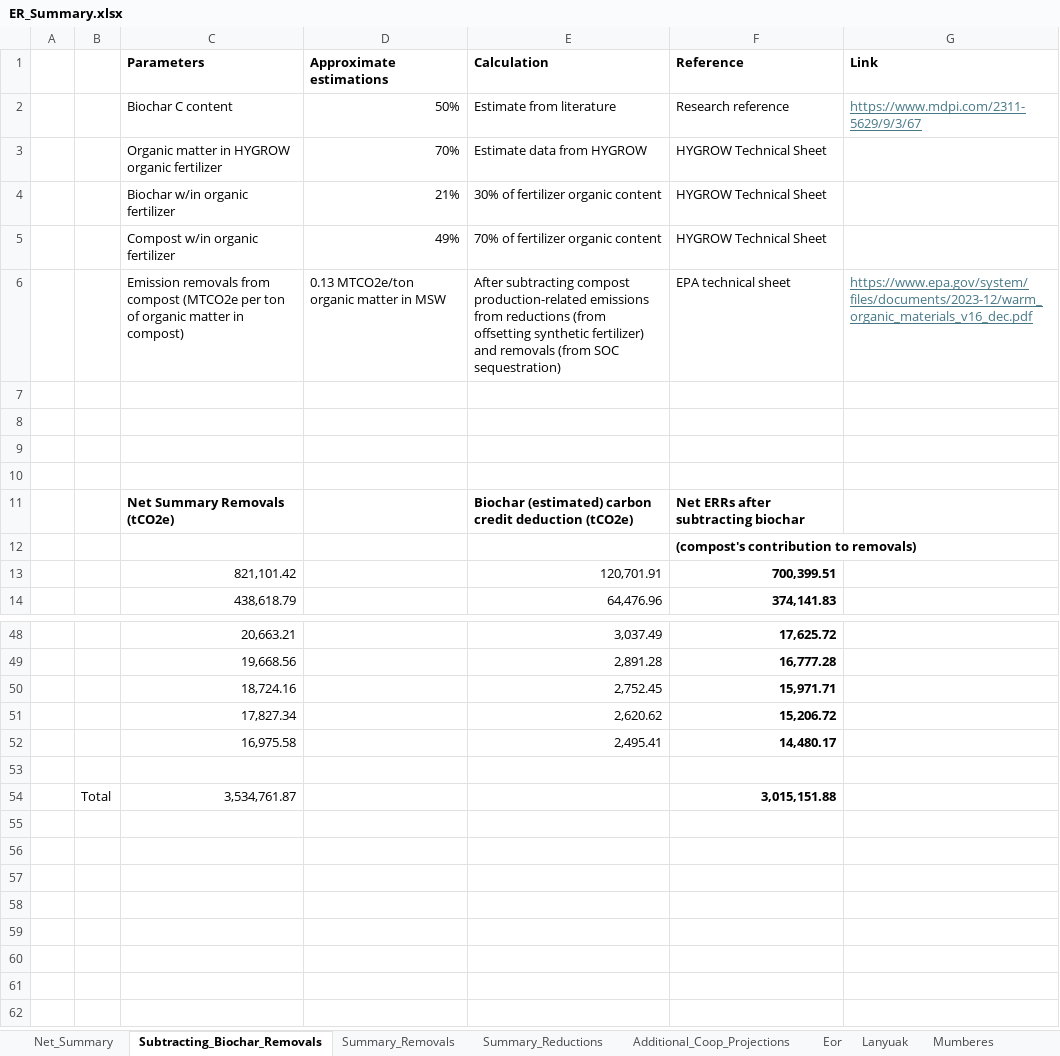
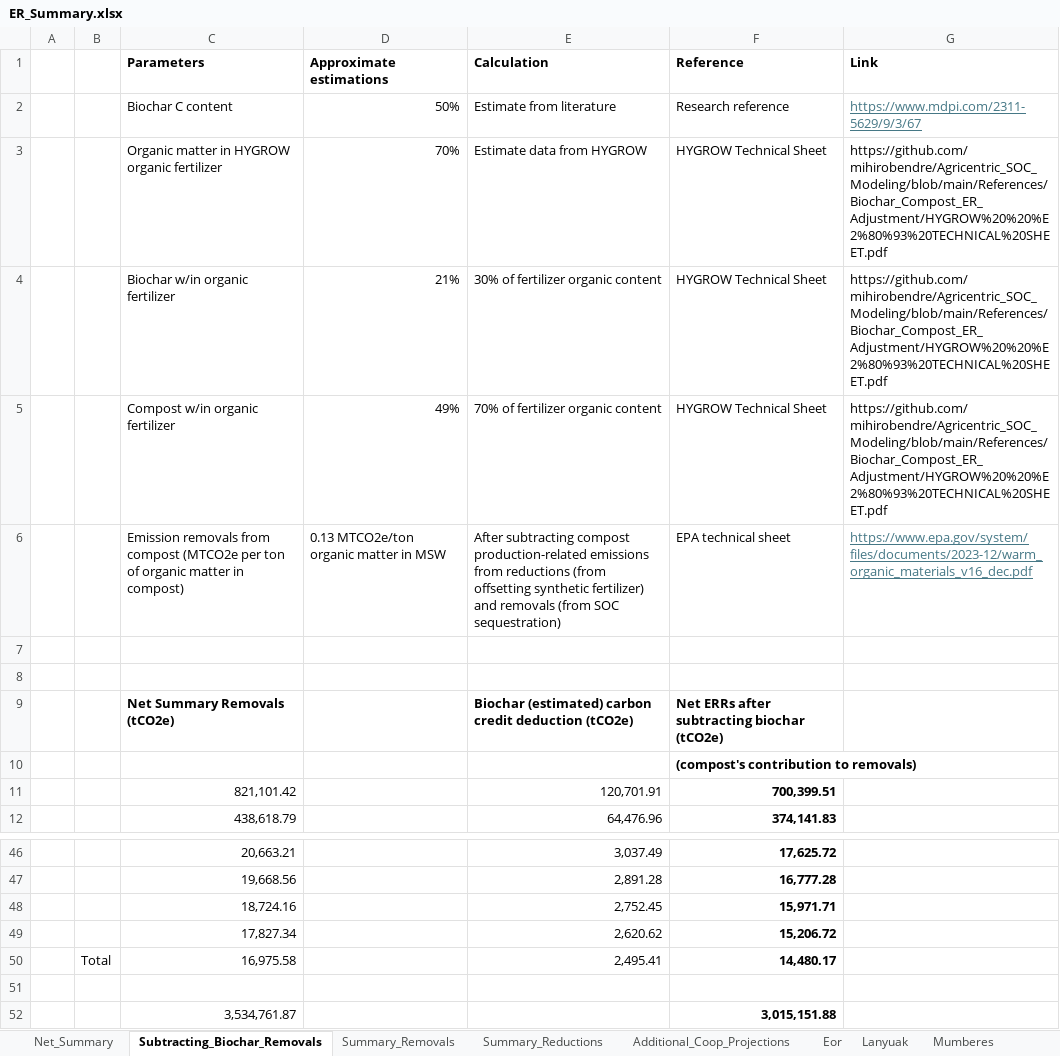
Before and after one commit to mihirobendre/Agricentric_SOC_Modeling, an Excel workbook: Realistic_ER_Estimate/ER_Summary.xlsx, sheet Subtracting_Biochar_Removals, drawn as a sheet; only a part is shown, gaps mark what is left out; values as stored, in another font and other column widths than the file's, no borders; removed rows and columns are numbered as before the commit, all else as after; the diff names each change by its address in the sheet, - before the commit and + after, or states it on an @@ line.

Commit message:
new updates

```diff
--- a/Realistic_ER_Estimate/ER_Summary.xlsx (sheet Subtracting_Biochar_Removals)
+++ b/Realistic_ER_Estimate/ER_Summary.xlsx (sheet Subtracting_Biochar_Removals)
-G3:G5 (Link): (empty)
+G3:G5 (Link): https://github.com/mihirobendre/Agricentric_SOC_Modeling/blob/main/References/Biochar_Compost_ER_Adjustment/HYGROW%20%20%E2%80%93%20TECHNICAL%20SHEET.pdf
-row 9: (empty)
-row 10: (empty)
-F9 (Reference): Net ERRs after subtracting biochar
+F9 (Reference): Net ERRs after subtracting biochar (tCO2e)
-B50: (empty)
+B50: Total
-B52: Total
+B52: (empty)
```
Also changed, not shown: formulas that keep their value.
